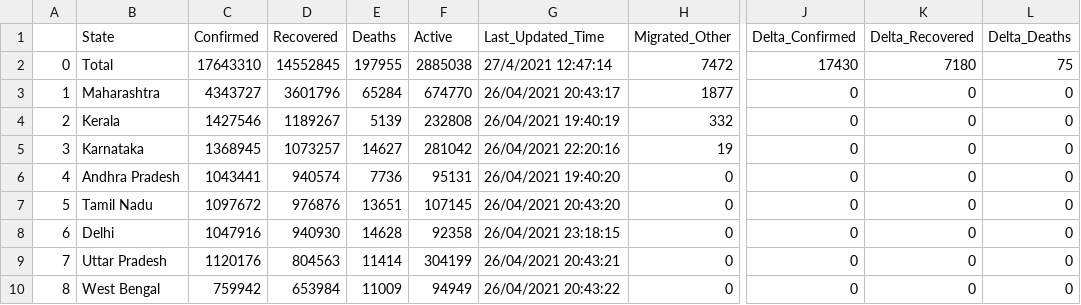
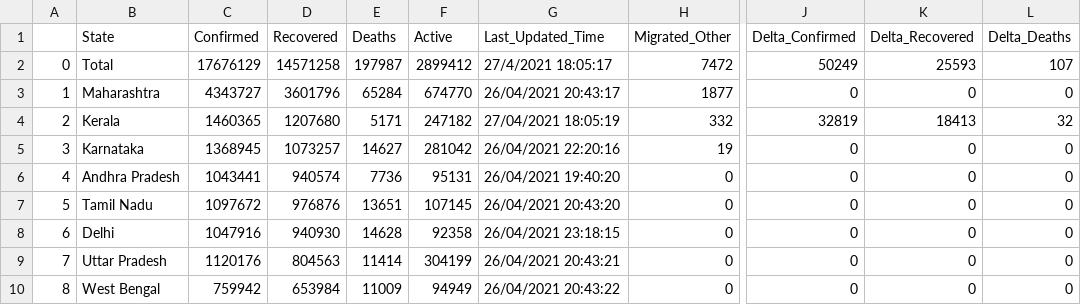
Before and after one commit to thesuhas/Covid19-India-Discord-Bot, a CSV file: states.csv, drawn as a sheet; only a part is shown, gaps mark what is left out; the diff names each change by its address in the sheet, - before the commit and + after, or states it on an @@ line.

Commit message:
Basic implementation of .states

```diff
--- a/states.csv
+++ b/states.csv
-C2 (Confirmed): 17643310
+C2 (Confirmed): 17676129
-D2 (Recovered): 14552845
+D2 (Recovered): 14571258
-E2 (Deaths): 197955
+E2 (Deaths): 197987
-F2 (Active): 2885038
+F2 (Active): 2899412
-G2 (Last_Updated_Time): 27/4/2021 12:47:14
+G2 (Last_Updated_Time): 27/4/2021 18:05:17
-J2 (Delta_Confirmed): 17430
+J2 (Delta_Confirmed): 50249
-K2 (Delta_Recovered): 7180
+K2 (Delta_Recovered): 25593
-L2 (Delta_Deaths): 75
+L2 (Delta_Deaths): 107
-C4 (Confirmed): 1427546
+C4 (Confirmed): 1460365
-D4 (Recovered): 1189267
+D4 (Recovered): 1207680
-E4 (Deaths): 5139
+E4 (Deaths): 5171
-F4 (Active): 232808
+F4 (Active): 247182
-G4 (Last_Updated_Time): 26/04/2021 19:40:19
+G4 (Last_Updated_Time): 27/04/2021 18:05:19
-J4 (Delta_Confirmed): 0
+J4 (Delta_Confirmed): 32819
-K4 (Delta_Recovered): 0
+K4 (Delta_Recovered): 18413
-L4 (Delta_Deaths): 0
+L4 (Delta_Deaths): 32
```
Also changed, not shown: 1 other file.
